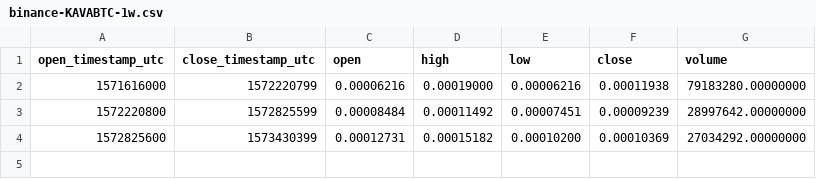
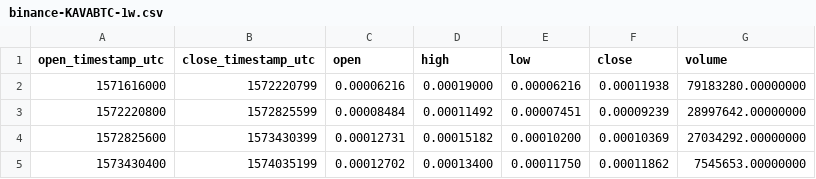
Before and after one commit to cryptobigbro/binance-KAVABTC, a CSV file: binance-KAVABTC-1w.csv, drawn as a sheet; the diff names each change by its address in the sheet, - before the commit and + after, or states it on an @@ line.

```diff
--- a/binance-KAVABTC-1w.csv
+++ b/binance-KAVABTC-1w.csv
+row 5: 1573430400 | 1574035199 | 0.00012702 | 0.00013400 | 0.00011750 | 0.00011862 | 7545653.00000000
```
Also changed, not shown: binance-KAVABTC-1d.csv, binance-KAVABTC-1h.csv, 1 other file.
